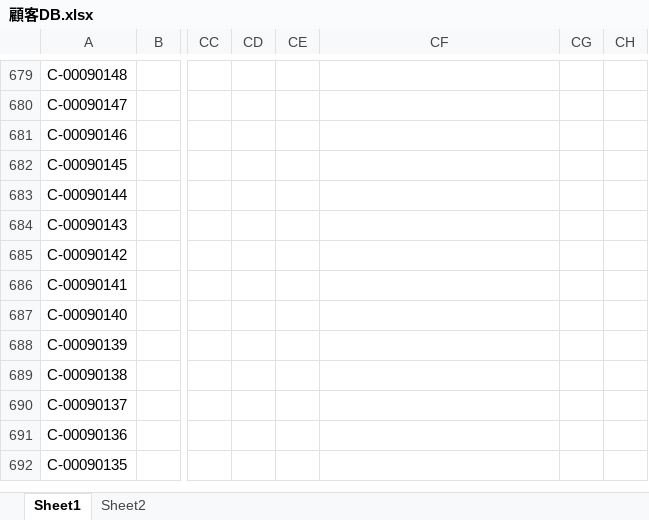
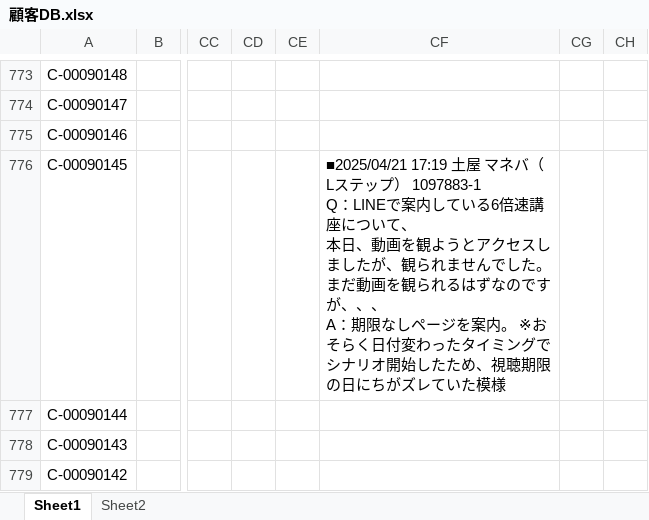
Before and after one commit to resazm/RES, an Excel workbook: 顧客DB.xlsx, sheet Sheet1, drawn as a sheet; only a part is shown, gaps mark what is left out; the shorter side is filled out with more unchanged rows; values as stored, in another font and other column widths than the file's, no borders; addresses are those after the commit; ↵ is a line break in a cell; the diff covers the shown part only; the diff names each change by its address in the sheet, - before the commit and + after, or states it on an @@ line.

```diff
--- a/顧客DB.xlsx (sheet Sheet1)
+++ b/顧客DB.xlsx (sheet Sheet1)
-CF776: (empty)
+CF776: ■2025/04/21 17:19 土屋 マネバ（Lステップ） 1097883-1 ↵ Q：LINEで案内している6倍速講座について、 ↵ 本日、動画を観ようとアクセスしましたが、観られませんでした。まだ動画を観られるはずなのですが、、、 ↵ A：期限なしページを案内。 ※おそらく日付変わったタイミングでシナリオ開始したため、視聴期限の日にちがズレていた模様
```
Also changed, not shown: 94 added rows and 27 edited cells elsewhere in this sheet, ジオコーディング.xlsx, 1 other file.
